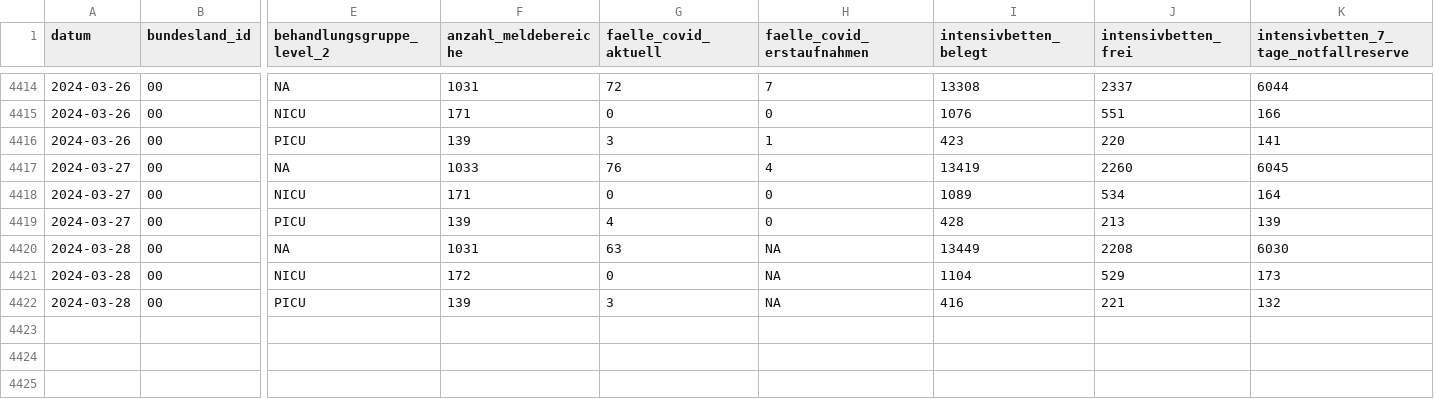
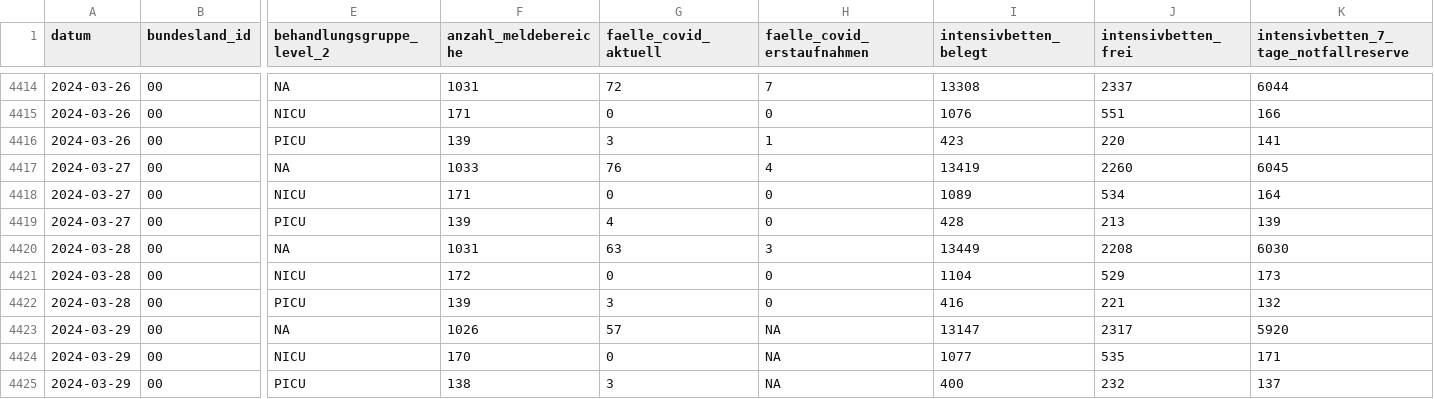
Before and after one commit to robert-koch-institut/Intensivkapazitaeten_und_COVID-19-Intensivbettenbelegung_in_Deutschland, a CSV file: Intensivregister_Deutschland_Kapazitaeten.csv, drawn as a sheet; only a part is shown, gaps mark what is left out; rows hold the shown columns only; the diff names each change by its address in the sheet, - before the commit and + after, or states it on an @@ line.

```diff
--- a/Intensivregister_Deutschland_Kapazitaeten.csv
+++ b/Intensivregister_Deutschland_Kapazitaeten.csv
-H4420 (faelle_covid_erstaufnahmen): NA
+H4420 (faelle_covid_erstaufnahmen): 3
-H4421:H4422 (faelle_covid_erstaufnahmen): NA
+H4421:H4422 (faelle_covid_erstaufnahmen): 0
+row 4423: 2024-03-29 | 00 | NA | 1026 | 57 | NA | 13147 | 2317 | 5920
+row 4424: 2024-03-29 | 00 | NICU | 170 | 0 | NA | 1077 | 535 | 171
+row 4425: 2024-03-29 | 00 | PICU | 138 | 3 | NA | 400 | 232 | 137
```
Also changed, not shown: Intensivregister_Deutschland_Altersgruppen.csv, 8 other files.
